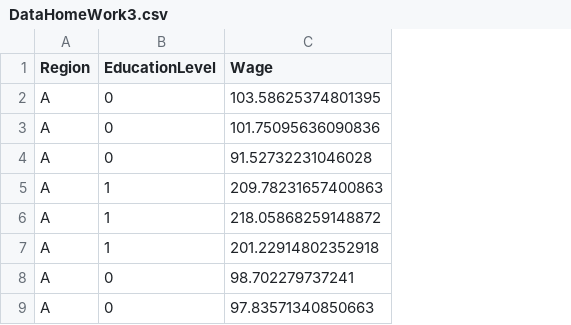
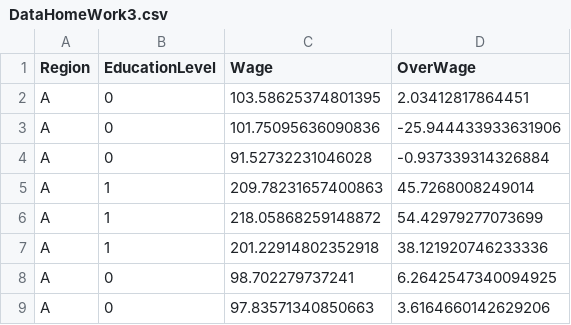
Before and after one commit to tetokawata/JapanLaborMarket, a CSV file: PublicData/DataHomeWork3.csv, drawn as a sheet; only a part is shown; the diff names each change by its address in the sheet, - before the commit and + after, or states it on an @@ line.

Commit message:
Add Example3

```diff
--- a/PublicData/DataHomeWork3.csv
+++ b/PublicData/DataHomeWork3.csv
+column D (OverWage), rows 2-9: 2.03412817864451 | -25.944433933631906 | -0.937339314326884 | 45.7268008249014 | 54.42979277073699 | 38.121920746233336 | 6.2642547340094925 | 3.6164660142629206
```
